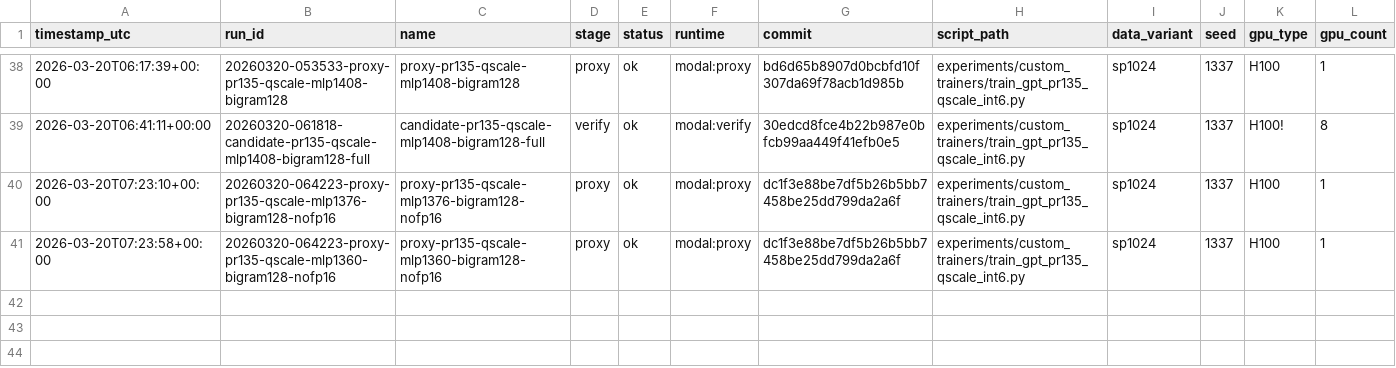
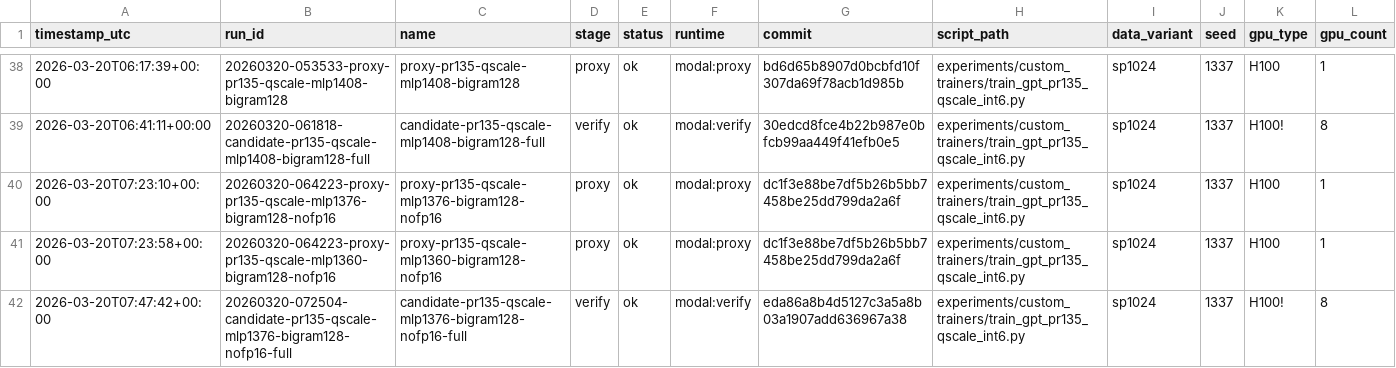
Before and after one commit to greqone/parameter-golf, a TSV file: experiments/results.tsv, drawn as a sheet; only a part is shown, gaps mark what is left out; rows hold the shown columns only; the diff names each change by its address in the sheet, - before the commit and + after, or states it on an @@ line.

```diff
--- a/experiments/results.tsv
+++ b/experiments/results.tsv
+row 42: 2026-03-20T07:47:42+00:00 | 20260320-072504-candidate-pr135-qscale-mlp1376-bigram128-nofp16-full | candidate-pr135-qscale-mlp1376-bigram128-nofp16-full | verify | ok | modal:verify | eda86a8b4d5127c3a5a8b03a1907add636967a38 | experiments/custom_trainers/train_gpt_pr135_qscale_int6.py | sp1024 | 1337 | H100! | 8
```
Also changed, not shown: 2 other files.
